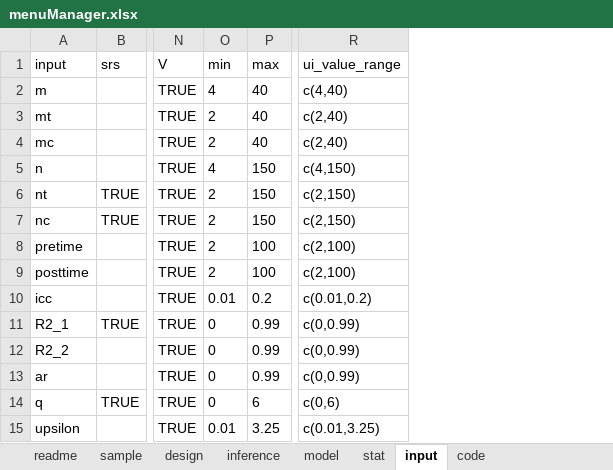
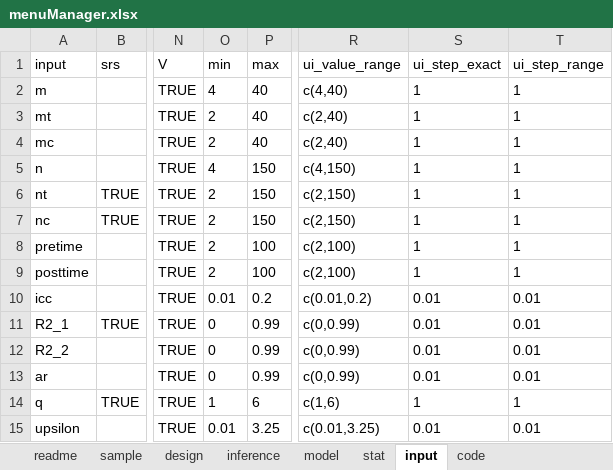
Before and after one commit to hedbergec/plannerapp, an Excel workbook: support materials/menuManager.xlsx, sheet input, drawn as a sheet; only a part is shown, gaps mark what is left out; values as stored, in another font and other column widths than the file's, no borders; the diff names each change by its address in the sheet, - before the commit and + after, or states it on an @@ line.

Commit message:
fix steps in sliders, qed data

```diff
--- a/support materials/menuManager.xlsx (sheet input)
+++ b/support materials/menuManager.xlsx (sheet input)
+column S (ui_step_exact), rows 2-15: 1 | 1 | 1 | 1 | 1 | 1 | 1 | 1 | 0.01 | 0.01 | 0.01 | 0.01 | 1 | 0.01
+column T (ui_step_range), rows 2-15: 1 | 1 | 1 | 1 | 1 | 1 | 1 | 1 | 0.01 | 0.01 | 0.01 | 0.01 | 1 | 0.01
-O14 (min): 0
+O14 (min): 1
-R14 (ui_value_range): c(0,6)
+R14 (ui_value_range): c(1,6)
```
Also changed, not shown: 8 other files.
